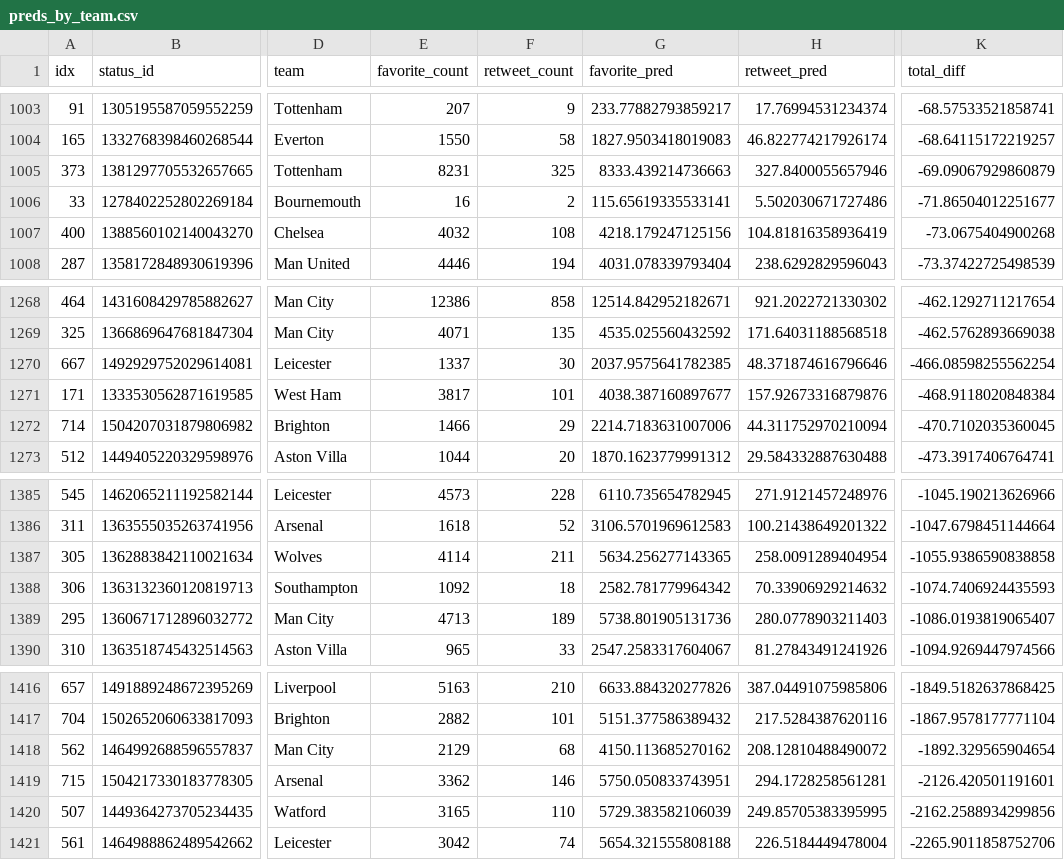
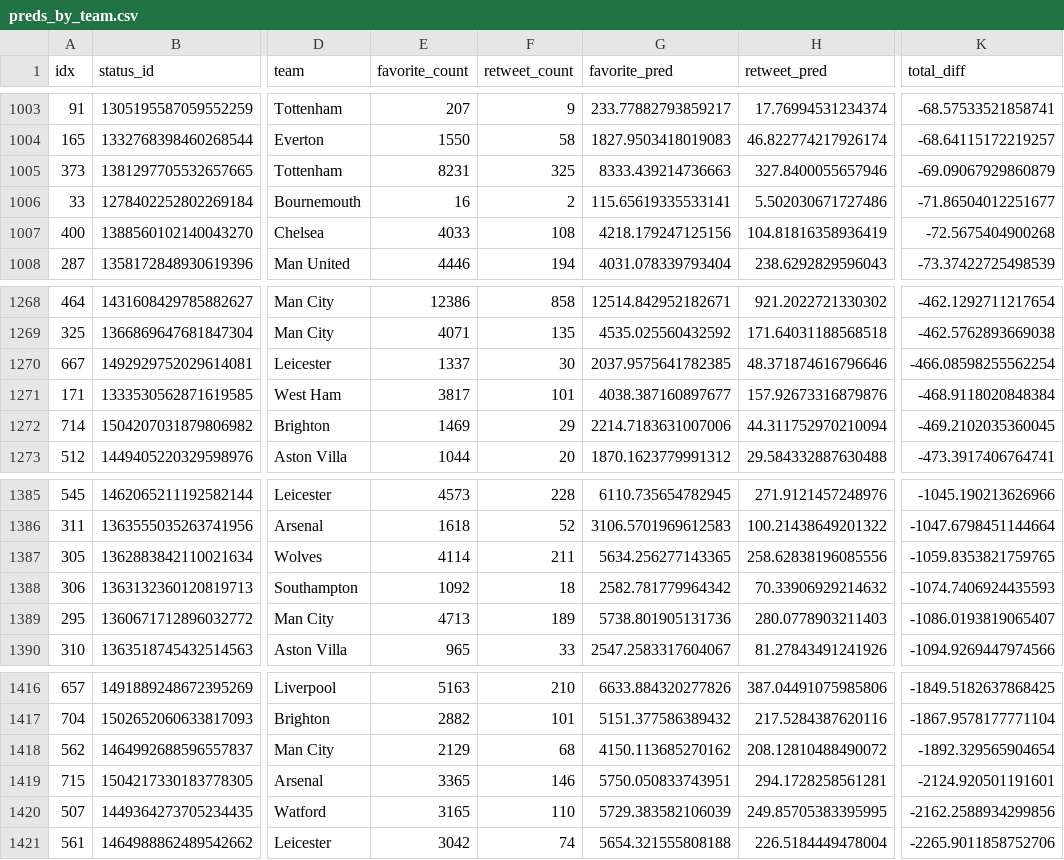
Before and after one commit to tonyelhabr/xengagement, a CSV file: inst/extdata/preds_by_team.csv, drawn as a sheet; only a part is shown, gaps mark what is left out; the diff covers the shown part only; the diff names each change by its address in the sheet, - before the commit and + after, or states it on an @@ line.

```diff
--- a/inst/extdata/preds_by_team.csv
+++ b/inst/extdata/preds_by_team.csv
-E1007 (favorite_count): 4032
+E1007 (favorite_count): 4033
-K1007 (total_diff): -73.0675404900268
+K1007 (total_diff): -72.5675404900268
-E1272 (favorite_count): 1466
+E1272 (favorite_count): 1469
-K1272 (total_diff): -470.7102035360045
+K1272 (total_diff): -469.2102035360045
-H1387 (retweet_pred): 258.0091289404954
+H1387 (retweet_pred): 258.62838196085556
-K1387 (total_diff): -1055.9386590838858
+K1387 (total_diff): -1059.8353821759765
-E1419 (favorite_count): 3362
+E1419 (favorite_count): 3365
-K1419 (total_diff): -2126.420501191601
+K1419 (total_diff): -2124.920501191601
```
Also changed, not shown: 2 added rows, 2 removed rows and 20 edited cells elsewhere in this file, inst/extdata/preds.csv, 6 other files.
